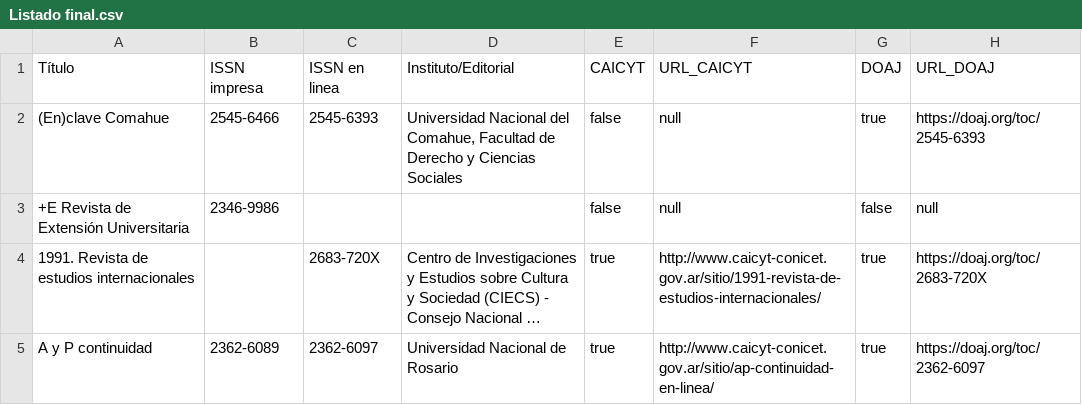
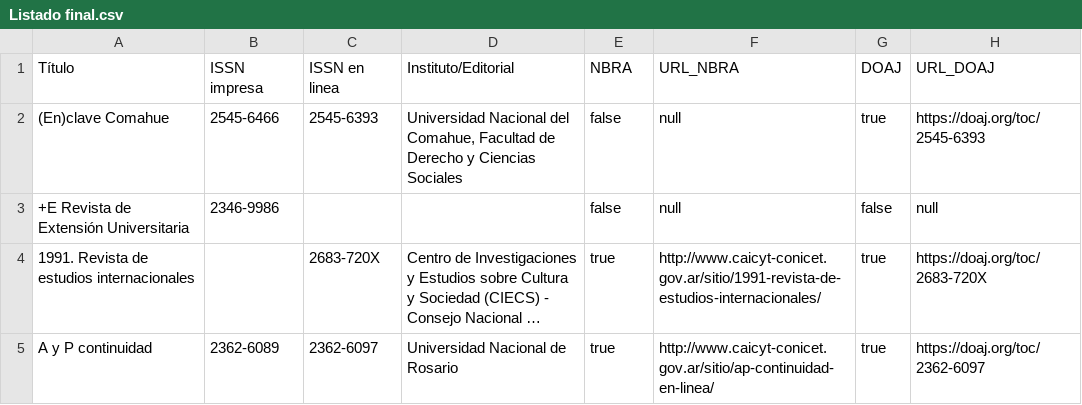
Before and after one commit to Franco2900/IARCA, a CSV file: util/Listado final/Listado final.csv, drawn as a sheet; only a part is shown; long unchanged cells end in …; the diff names each change by its address in the sheet, - before the commit and + after, or states it on an @@ line.

Commit message:
CAICYT cambiado a NBRA

```diff
--- a/util/Listado final/Listado final.csv
+++ b/util/Listado final/Listado final.csv
-E1: CAICYT
+E1: NBRA
-F1: URL_CAICYT
+F1: URL_NBRA
```
Also changed, not shown: 15 other files.
